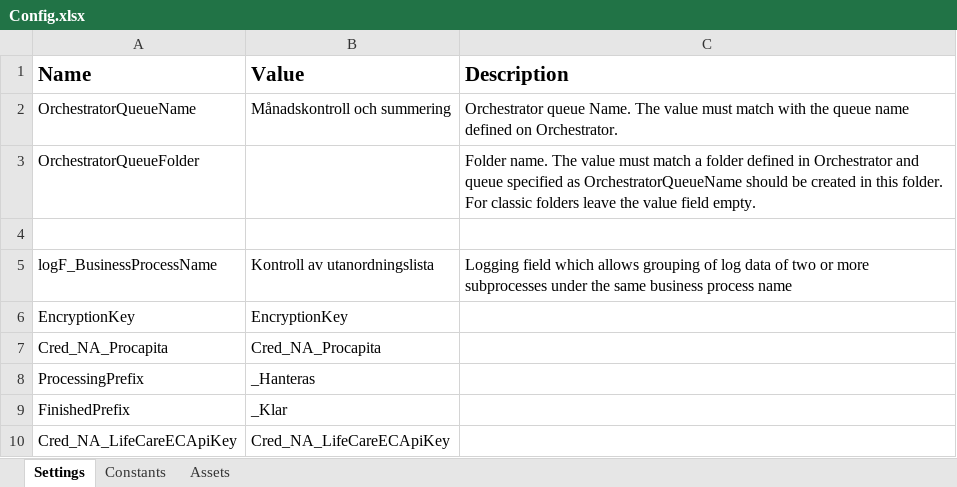
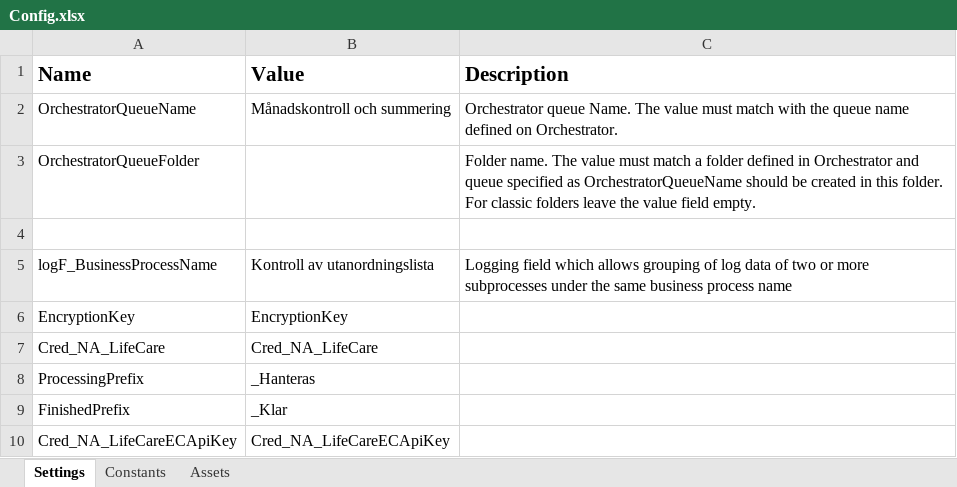
Before and after one commit to Sundsvallskommun/RPA-Kontroll-Av-Utanordningslista, an Excel workbook: Data/Config.xlsx, sheet Settings, drawn as a sheet; values as stored, in another font and other column widths than the file's, no borders; removed rows and columns are numbered as before the commit, all else as after; the diff names each change by its address in the sheet, - before the commit and + after, or states it on an @@ line.

```diff
--- a/Data/Config.xlsx (sheet Settings)
+++ b/Data/Config.xlsx (sheet Settings)
-row 7: Cred_NA_Procapita | Cred_NA_Procapita
+row 7: Cred_NA_LifeCare | Cred_NA_LifeCare
```
Also changed, not shown: sheet Assets, 11 other files.
